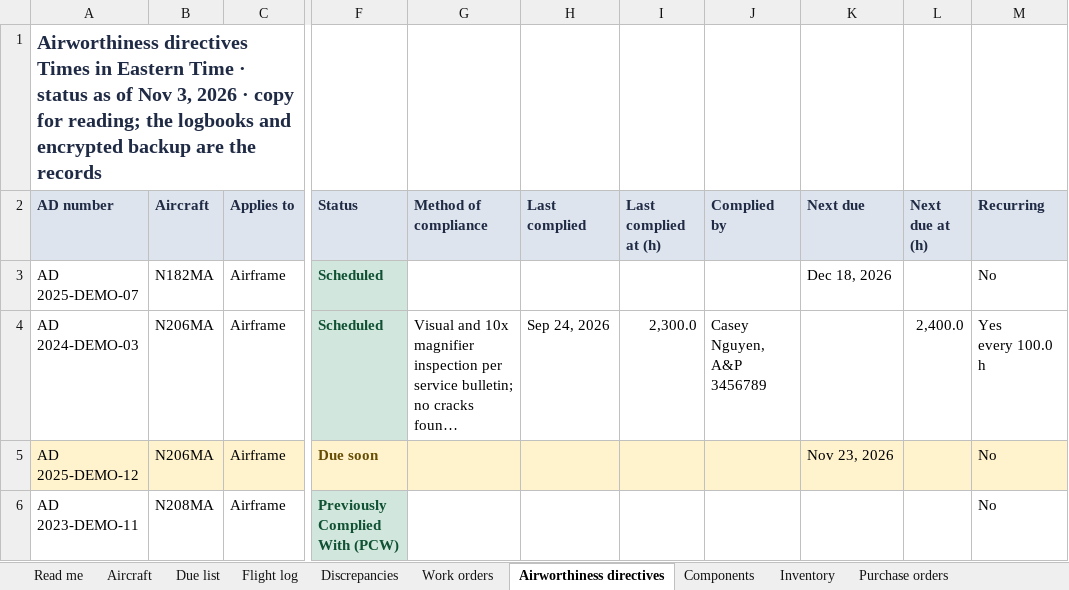
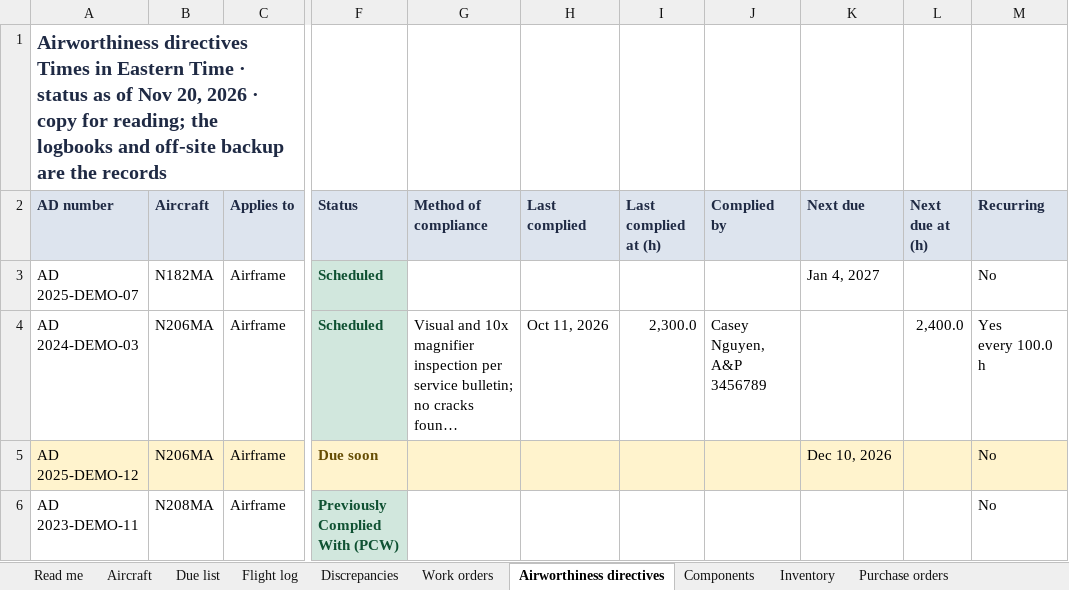
Before and after one commit to angelone-aviation/AO-aircraft-maintenance, an Excel workbook: docs/samples/angel-one-records-sample.xlsx, sheet Airworthiness directives, drawn as a sheet; only a part is shown, gaps mark what is left out; long unchanged cells end in …; values as stored, in another font and other column widths than the file's, no borders; the diff names each change by its address in the sheet, - before the commit and + after, or states it on an @@ line.

Commit message:
Refuse unknown auth tables in an unencrypted backup, and fix review findings
A plain run now fails, uploading nothing, when one of the four sign-in
tables is missing from the export or when it holds any other auth* table
(top level or in a component) than those four, authAccounts and
authRateLimits, so the strip list cannot silently go out of date. The
four tables' generated_schema.jsonl is blanked too.

The test helper that piped unzip into grep -q could fail at random under
pipefail; it reads the listing first now. The records workbook and its
sample say "off-site backup" instead of "encrypted backup". The runbook,
ADR-0008 and ADR-0014 now say a plain copy restores no sessions, that
backups hold password hashes and sealed credentials, that push
subscriptions are useless without the VAPID private key, and that removing
a key later silently returns to unencrypted copies, as Aaron asked.

```diff
--- a/docs/samples/angel-one-records-sample.xlsx (sheet Airworthiness directives)
+++ b/docs/samples/angel-one-records-sample.xlsx (sheet Airworthiness directives)
-A1 (AD number): …of Nov 3, 2026 · copy for reading; the logbooks and encrypted backup are…
+A1 (AD number): …of Nov 20, 2026 · copy for reading; the logbooks and off-site backup are…
-K3 (Next due): Dec 18, 2026
+K3 (Next due): Jan 4, 2027
-H4 (Last complied): Sep 24, 2026
+H4 (Last complied): Oct 11, 2026
-K5 (Next due): Nov 23, 2026
+K5 (Next due): Dec 10, 2026
```
Also changed, not shown: sheet Change history, sheet Flight log, sheet Discrepancies, sheet Purchase orders, sheet Due list, sheet Read me, 6 more sheets, 9 other files.
